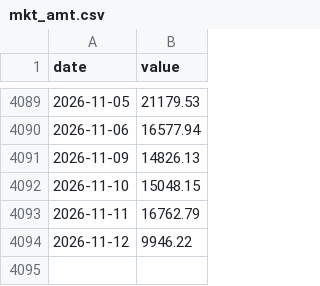
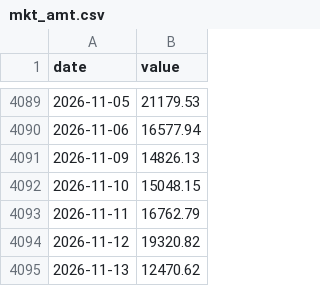
Before and after one commit to 964583194/ratio-signal, a CSV file: data/raw/mkt_amt.csv, drawn as a sheet; only a part is shown, gaps mark what is left out.

```diff
--- a/data/raw/mkt_amt.csv
+++ b/data/raw/mkt_amt.csv
@@ -4093,2 +4093,3 @@ date,value
 2026-11-11,16762.79
-2026-11-12,9946.22
+2026-11-12,19320.82
+2026-11-13,12470.62
```
Also changed, not shown: data/raw/a500.csv, data/raw/cyb50.csv, 33 other files.
